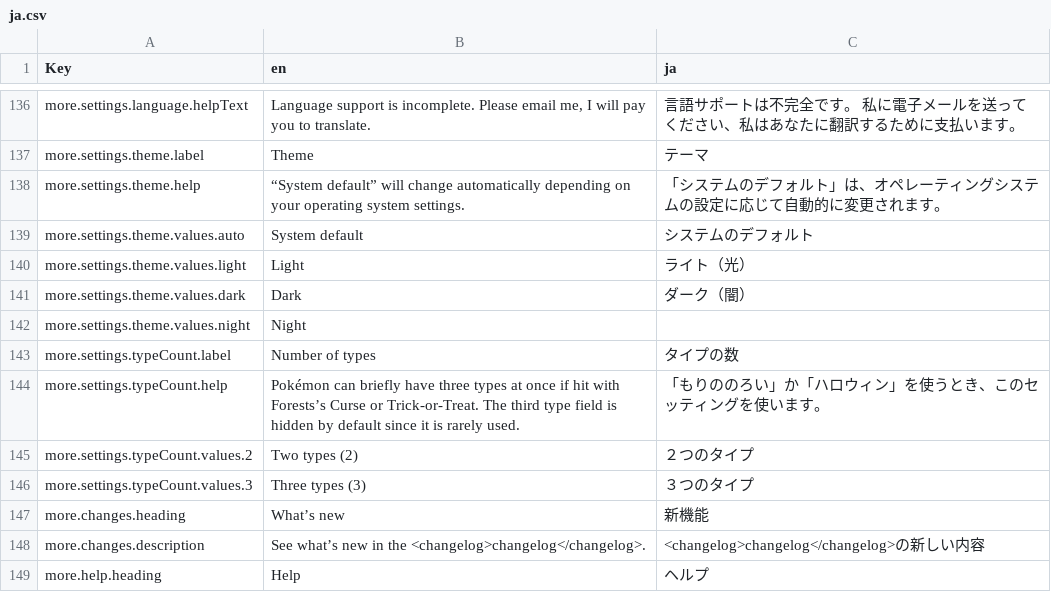
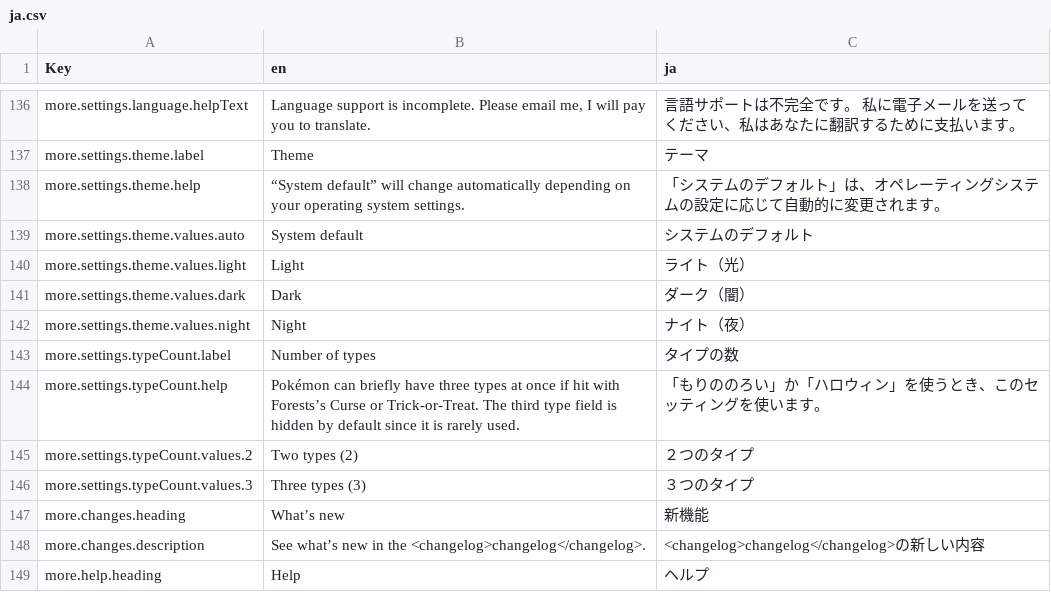
Before and after one commit to wavebeem/pkmn.help, a CSV file: public/translations/ja.csv, drawn as a sheet; only a part is shown, gaps mark what is left out.

```diff
--- a/public/translations/ja.csv
+++ b/public/translations/ja.csv
@@ -141,3 +141,3 @@ more.settings.theme.values.light,Light,ライト（光）
 more.settings.theme.values.dark,Dark,ダーク（闇）
-more.settings.theme.values.night,Night,
+more.settings.theme.values.night,Night,ナイト（夜）
 more.settings.typeCount.label,Number of types,タイプの数
```
Also changed, not shown: public/translations/de.csv, public/translations/fr.csv, 11 other files.
